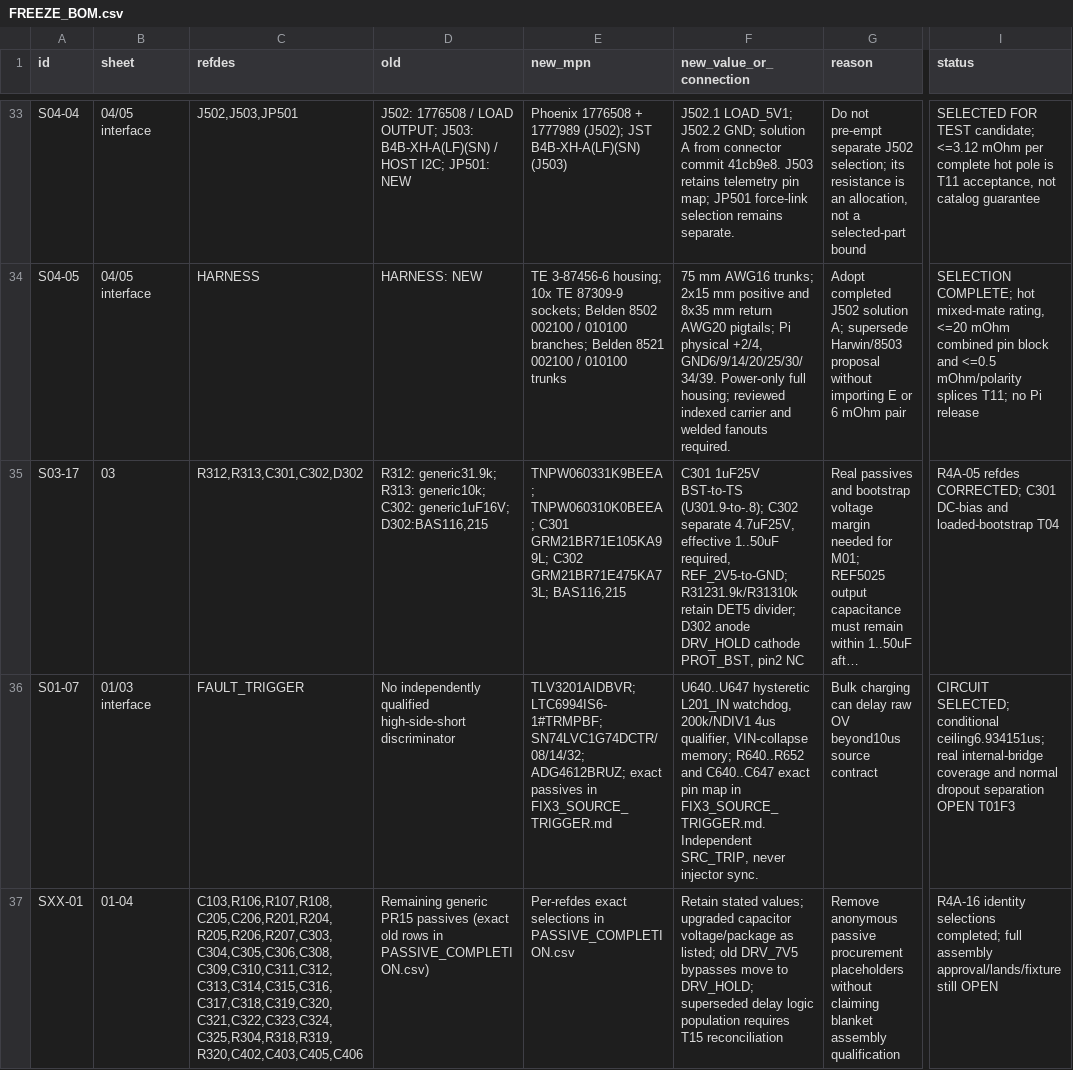
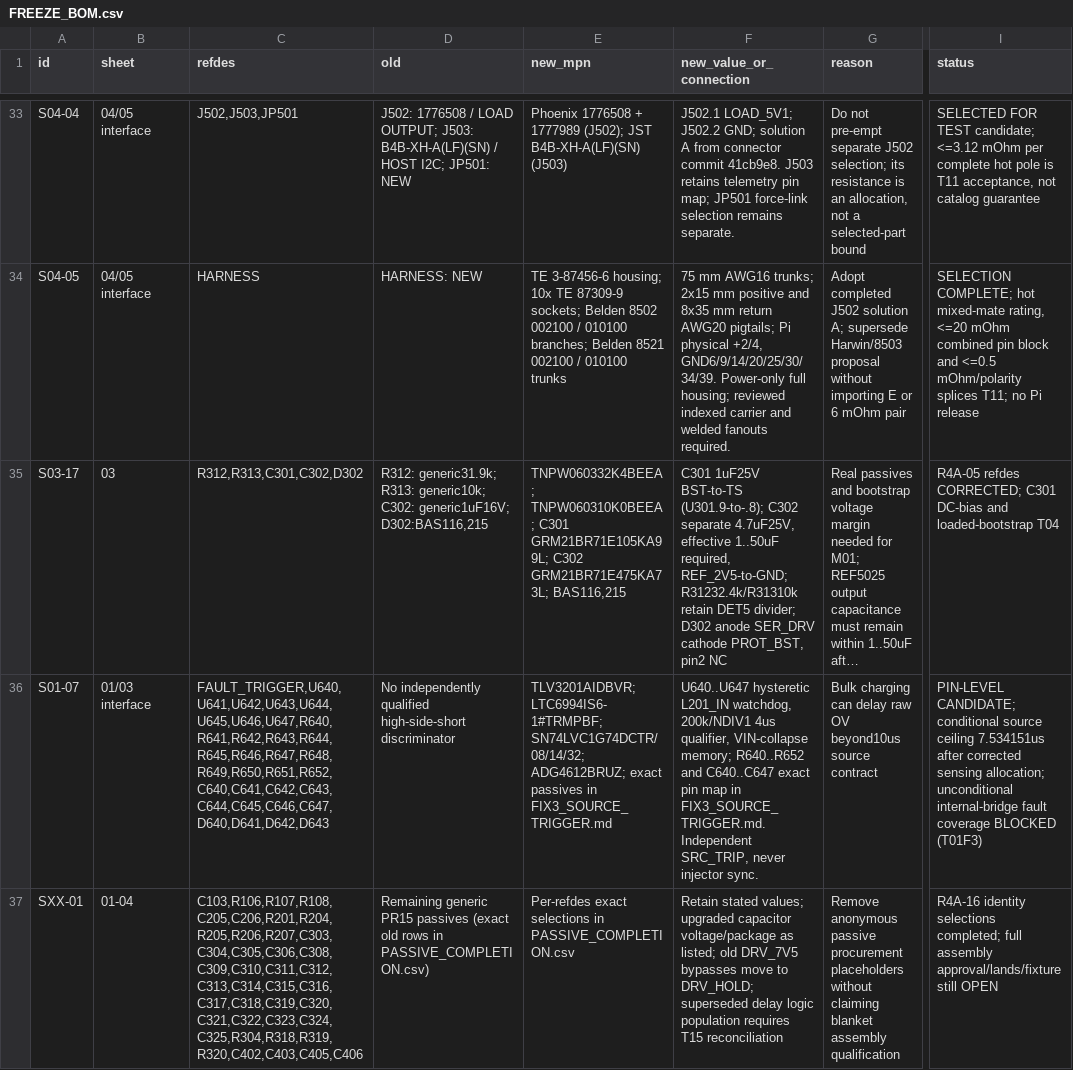
Before and after one commit to KaiserRichard/edge-ai-smart-power-module, a CSV file: docs/evidence/r2/gate4a/FREEZE_BOM.csv, drawn as a sheet; only a part is shown, gaps mark what is left out; long unchanged cells end in …; the diff covers the shown part only; the diff names each change by its address in the sheet, - before the commit and + after, or states it on an @@ line.

```diff
--- a/docs/evidence/r2/gate4a/FREEZE_BOM.csv
+++ b/docs/evidence/r2/gate4a/FREEZE_BOM.csv
-E35 (new_mpn): TNPW060331K9BEEA; TNPW060310K0BEEA; C301…
+E35 (new_mpn): TNPW060332K4BEEA; TNPW060310K0BEEA; C301…
-F35 (new_value_or_connection): …required, REF_2V5-to-GND; R31231.9k/R31310k retain DET5 divider; D302 anode DRV_HOLD cathode PROT_BST,…
+F35 (new_value_or_connection): …required, REF_2V5-to-GND; R31232.4k/R31310k retain DET5 divider; D302 anode SER_DRV cathode PROT_BST,…
-C36 (refdes): FAULT_TRIGGER
+C36 (refdes): FAULT_TRIGGER,U640,U641,U642,U643,U644,U645,U646,U647,R640,R641,R642,R643,R644,R645,R646,R647,R648,R649,R650,R651,R652,C640,C641,C642,C643,C644,C645,C646,C647,D640,D641,D642,D643
-I36 (status): CIRCUIT SELECTED; conditional ceiling6.934151us; real internal-bridge coverage and normal dropout separation OPEN T01F3
+I36 (status): PIN-LEVEL CANDIDATE; conditional source ceiling 7.534151us after corrected sensing allocation; unconditional internal-bridge fault coverage BLOCKED (T01F3)
```
Also changed, not shown: 10 edited cells elsewhere in this file, 14 other files.
